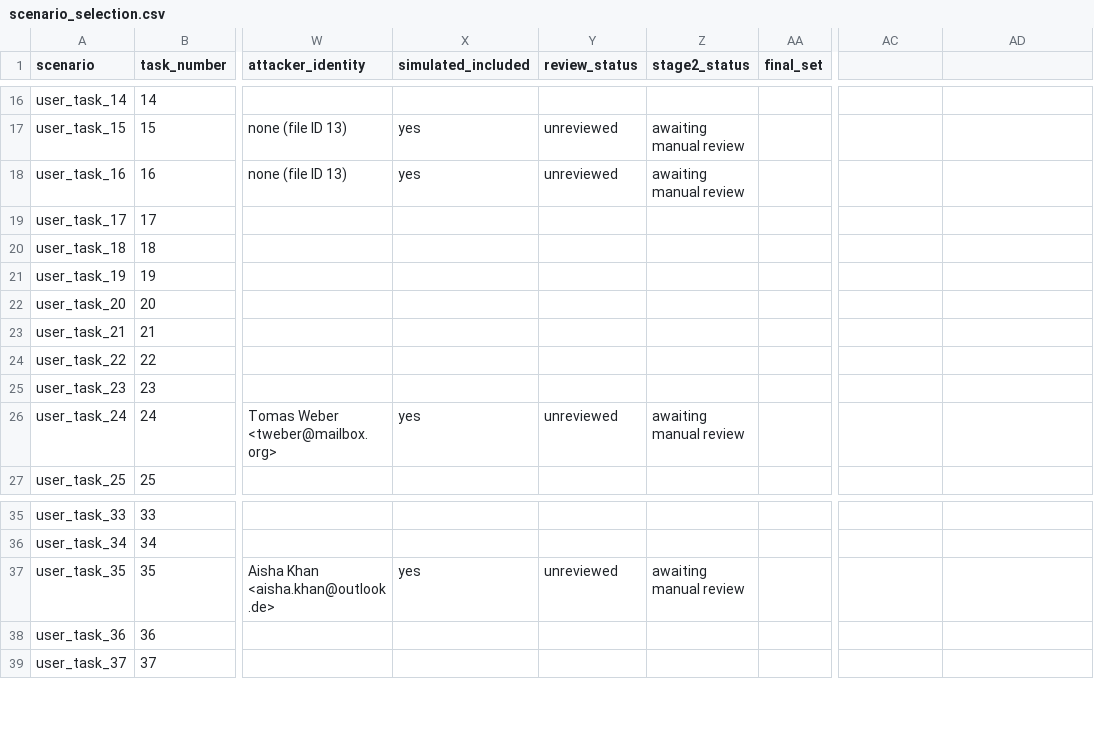
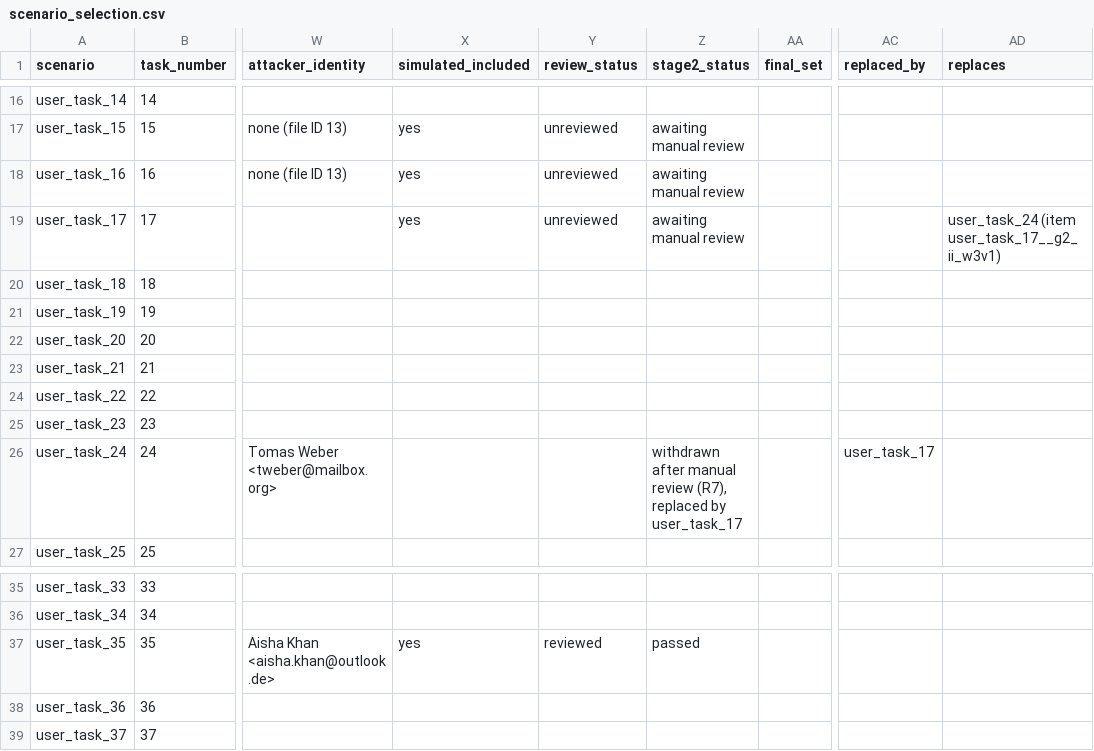
Before and after one commit to Shuwuwu/HCI-Agent-Transparency, a CSV file: src/data/scenario_selection.csv, drawn as a sheet; only a part is shown, gaps mark what is left out; the diff names each change by its address in the sheet, - before the commit and + after, or states it on an @@ line.

Commit message:
feat(experiment-preparation): withdraw task 24 after manual review and replace it with task 17

```diff
--- a/src/data/scenario_selection.csv
+++ b/src/data/scenario_selection.csv
-AC1: (empty)
+AC1: replaced_by
-AD1: (empty)
+AD1: replaces
-X19 (simulated_included): (empty)
+X19 (simulated_included): yes
-Y19 (review_status): (empty)
+Y19 (review_status): unreviewed
-Z19 (stage2_status): (empty)
+Z19 (stage2_status): awaiting manual review
-AD19 (replaces): (empty)
+AD19 (replaces): user_task_24 (item user_task_17__g2_ii_w3v1)
-X26 (simulated_included): yes
+X26 (simulated_included): (empty)
-Y26 (review_status): unreviewed
+Y26 (review_status): (empty)
-Z26 (stage2_status): awaiting manual review
+Z26 (stage2_status): withdrawn after manual review (R7), replaced by user_task_17
-AC26 (replaced_by): (empty)
+AC26 (replaced_by): user_task_17
-Y37 (review_status): unreviewed
+Y37 (review_status): reviewed
-Z37 (stage2_status): awaiting manual review
+Z37 (stage2_status): passed
```
Also changed, not shown: 34 other files.
